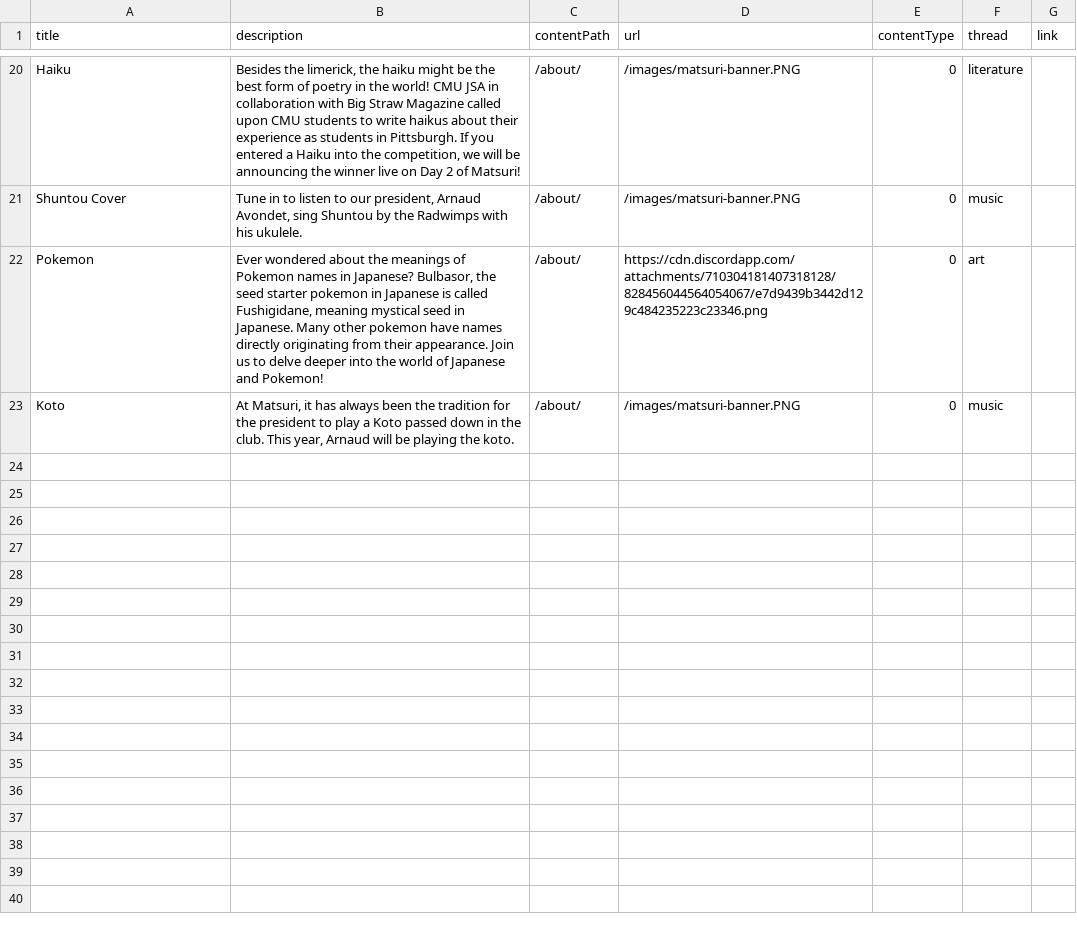
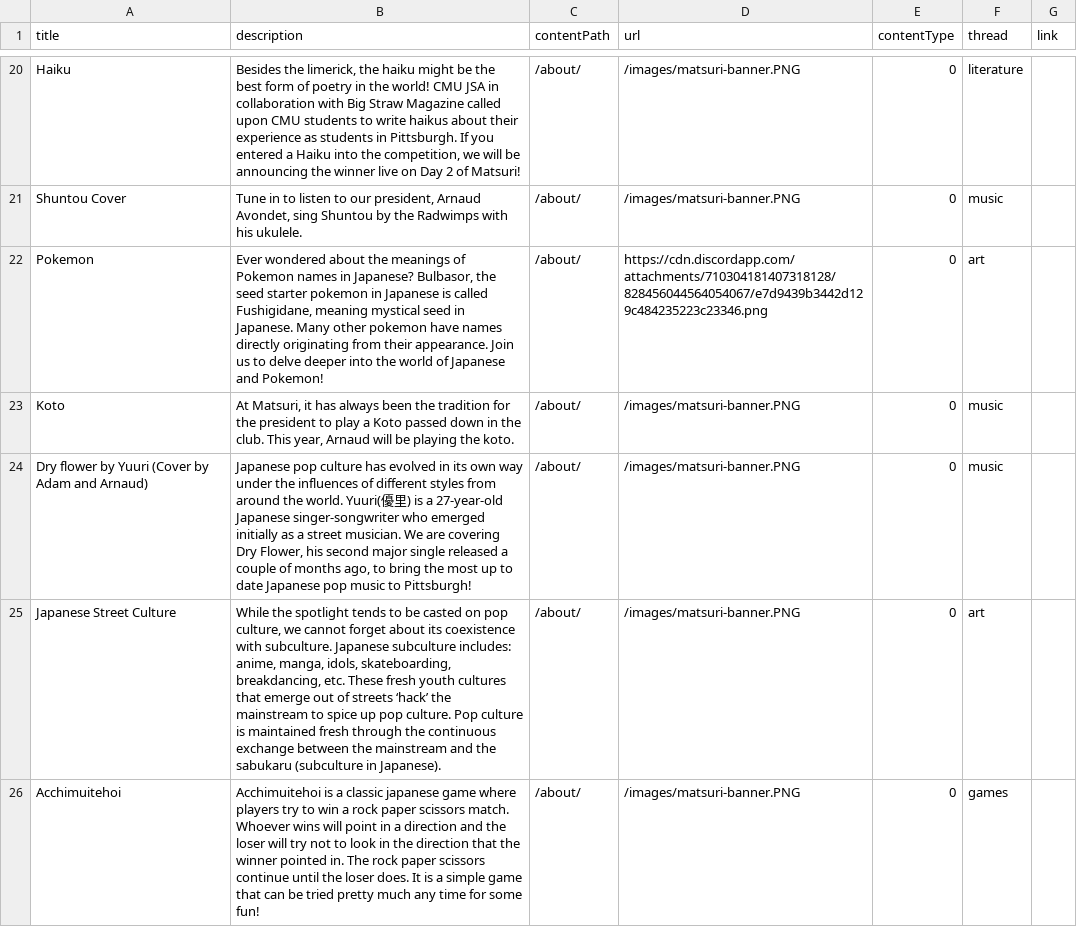
Before and after one commit to cmu-jsa/JSA-web, a CSV file: src/routes/matsuriculture/events.csv, drawn as a sheet; only a part is shown, gaps mark what is left out; the diff names each change by its address in the sheet, - before the commit and + after, or states it on an @@ line.

Commit message:
more events

```diff
--- a/src/routes/matsuriculture/events.csv
+++ b/src/routes/matsuriculture/events.csv
+row 24: Dry flower by Yuuri (Cover by Adam and Arnaud) | Japanese pop culture has evolved in its own way under the influences of different styles from around the world. Yuuri(優里) is a 27-year-old Japanese singer-songwriter who emerged initially as a street musician. We are covering Dry Flower, his second major single released a couple of months ago, to bring the most up to date Japanese pop music to Pittsburgh! | /about/ | /images/matsuri-banner.PNG | 0 | music
+row 25: Japanese Street Culture | While the spotlight tends to be casted on pop culture, we cannot forget about its coexistence with subculture. Japanese subculture includes: anime, manga, idols, skateboarding, breakdancing, etc. These fresh youth cultures that emerge out of streets ‘hack’ the mainstream to spice up pop culture. Pop culture is maintained fresh through the continuous exchange between the mainstream and the sabukaru (subculture in Japanese). | /about/ | /images/matsuri-banner.PNG | 0 | art
+row 26: Acchimuitehoi | Acchimuitehoi is a classic japanese game where players try to win a rock paper scissors match. Whoever wins will point in a direction and the loser will try not to look in the direction that the winner pointed in. The rock paper scissors continue until the loser does. It is a simple game that can be tried pretty much any time for some fun! | /about/ | /images/matsuri-banner.PNG | 0 | games
```
